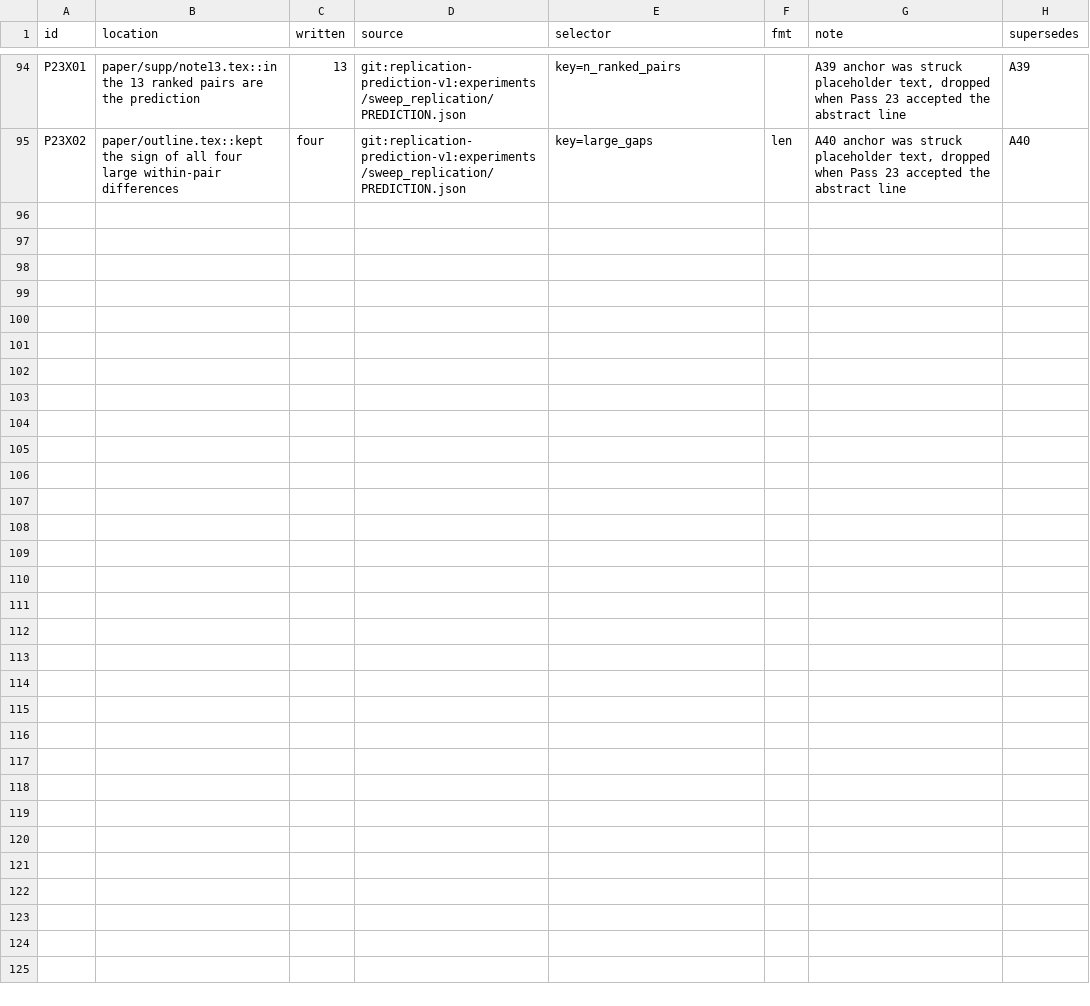
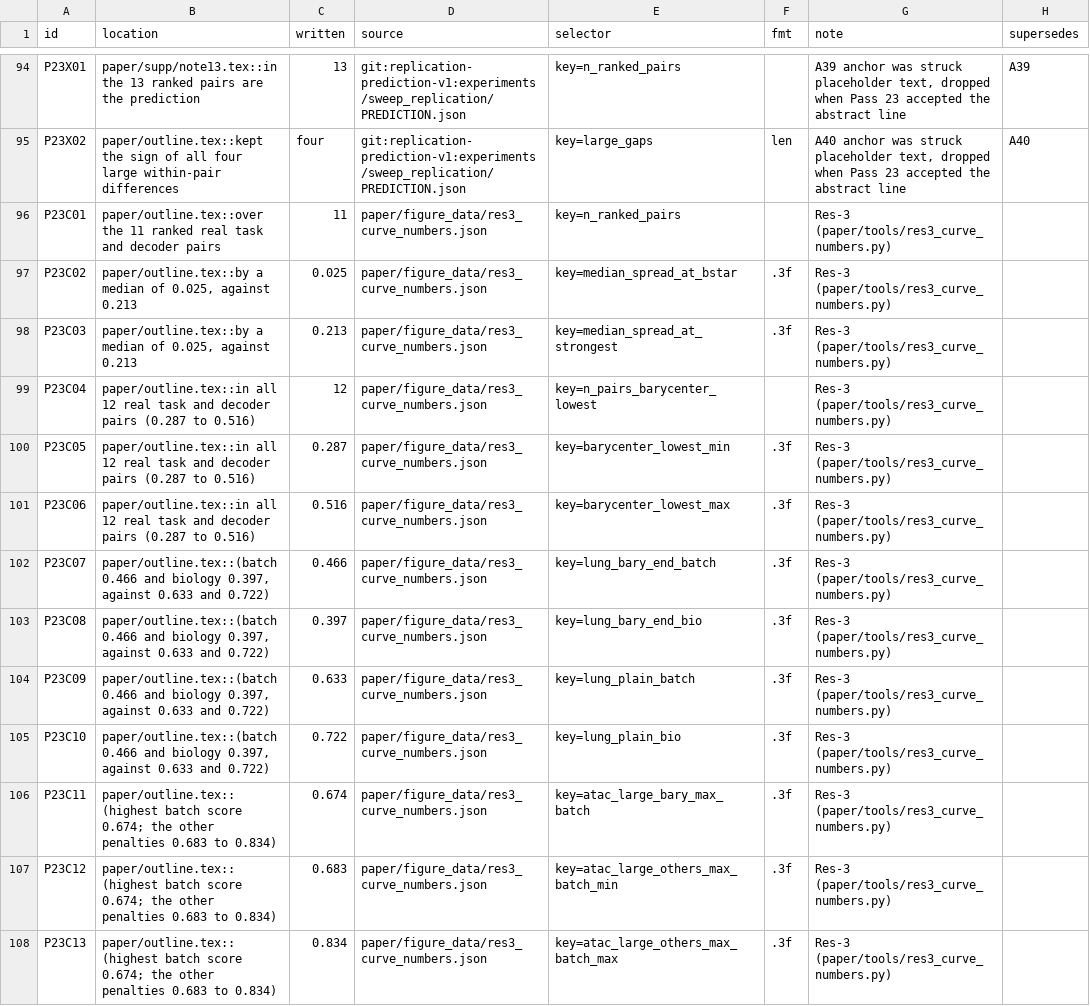
Before and after one commit to kreid415/wasserstein-critic-deconfounding, a CSV file: paper/pass23_numbers.csv, drawn as a sheet; only a part is shown, gaps mark what is left out; the diff names each change by its address in the sheet, - before the commit and + after, or states it on an @@ line.

Commit message:
Pass 23 (in progress): Res-3 leads with a measured claim (biology spread between penalties median 0.025 at b* vs 0.213 at the strongest setting; barycenter critic lowest biology in 12/12 pairs), ATAC-large sentence names its decoder and the other penalties' range, repeated 'no failed fits' cut; Figure 3 marks strongest settings, greys the low-signal panel and drops the standard tools (shown in Figure 6b); caption updated; numbers from paper/tools/res3_curve_numbers.py (test, ledger P23C01-13); paragraphs rewritten throughout are tracked as one replacement

```diff
--- a/paper/pass23_numbers.csv
+++ b/paper/pass23_numbers.csv
+row 96: P23C01 | paper/outline.tex::over the 11 ranked real task and decoder pairs | 11 | paper/figure_data/res3_curve_numbers.json | key=n_ranked_pairs |  | Res-3 (paper/tools/res3_curve_numbers.py)
+row 97: P23C02 | paper/outline.tex::by a median of 0.025, against 0.213 | 0.025 | paper/figure_data/res3_curve_numbers.json | key=median_spread_at_bstar | .3f | Res-3 (paper/tools/res3_curve_numbers.py)
+row 98: P23C03 | paper/outline.tex::by a median of 0.025, against 0.213 | 0.213 | paper/figure_data/res3_curve_numbers.json | key=median_spread_at_strongest | .3f | Res-3 (paper/tools/res3_curve_numbers.py)
+row 99: P23C04 | paper/outline.tex::in all 12 real task and decoder pairs (0.287 to 0.516) | 12 | paper/figure_data/res3_curve_numbers.json | key=n_pairs_barycenter_lowest |  | Res-3 (paper/tools/res3_curve_numbers.py)
+row 100: P23C05 | paper/outline.tex::in all 12 real task and decoder pairs (0.287 to 0.516) | 0.287 | paper/figure_data/res3_curve_numbers.json | key=barycenter_lowest_min | .3f | Res-3 (paper/tools/res3_curve_numbers.py)
+row 101: P23C06 | paper/outline.tex::in all 12 real task and decoder pairs (0.287 to 0.516) | 0.516 | paper/figure_data/res3_curve_numbers.json | key=barycenter_lowest_max | .3f | Res-3 (paper/tools/res3_curve_numbers.py)
+row 102: P23C07 | paper/outline.tex::(batch 0.466 and biology 0.397, against 0.633 and 0.722) | 0.466 | paper/figure_data/res3_curve_numbers.json | key=lung_bary_end_batch | .3f | Res-3 (paper/tools/res3_curve_numbers.py)
+row 103: P23C08 | paper/outline.tex::(batch 0.466 and biology 0.397, against 0.633 and 0.722) | 0.397 | paper/figure_data/res3_curve_numbers.json | key=lung_bary_end_bio | .3f | Res-3 (paper/tools/res3_curve_numbers.py)
+row 104: P23C09 | paper/outline.tex::(batch 0.466 and biology 0.397, against 0.633 and 0.722) | 0.633 | paper/figure_data/res3_curve_numbers.json | key=lung_plain_batch | .3f | Res-3 (paper/tools/res3_curve_numbers.py)
+row 105: P23C10 | paper/outline.tex::(batch 0.466 and biology 0.397, against 0.633 and 0.722) | 0.722 | paper/figure_data/res3_curve_numbers.json | key=lung_plain_bio | .3f | Res-3 (paper/tools/res3_curve_numbers.py)
+row 106: P23C11 | paper/outline.tex::(highest batch score 0.674; the other penalties 0.683 to 0.834) | 0.674 | paper/figure_data/res3_curve_numbers.json | key=atac_large_bary_max_batch | .3f | Res-3 (paper/tools/res3_curve_numbers.py)
+row 107: P23C12 | paper/outline.tex::(highest batch score 0.674; the other penalties 0.683 to 0.834) | 0.683 | paper/figure_data/res3_curve_numbers.json | key=atac_large_others_max_batch_min | .3f | Res-3 (paper/tools/res3_curve_numbers.py)
+row 108: P23C13 | paper/outline.tex::(highest batch score 0.674; the other penalties 0.683 to 0.834) | 0.834 | paper/figure_data/res3_curve_numbers.json | key=atac_large_others_max_batch_max | .3f | Res-3 (paper/tools/res3_curve_numbers.py)
```
Also changed, not shown: 16 other files.
